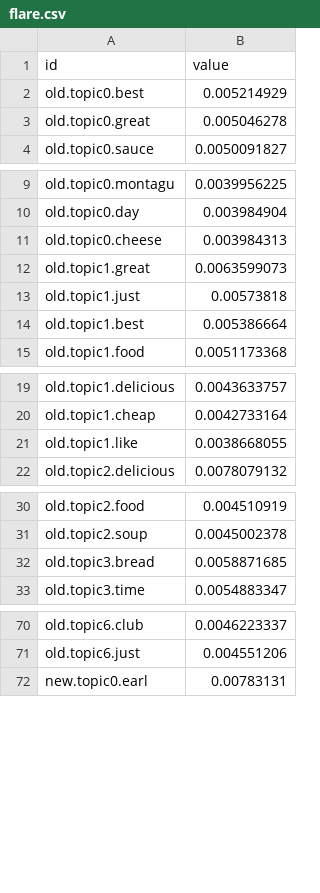
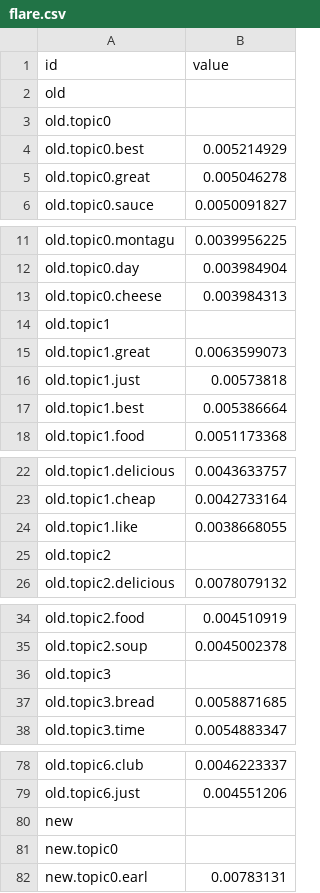
Before and after one commit to ihenria/ihenria.github.io, a CSV file: flare.csv, drawn as a sheet; only a part is shown, gaps mark what is left out; the diff covers the shown part only.

```diff
--- a/flare.csv
+++ b/flare.csv
@@ -1,2 +1,4 @@
 id,value
+old,
+old.topic0,
 old.topic0.best,0.005214929
@@ -11,2 +13,3 @@ old.topic0.day,0.003984904
 old.topic0.cheese,0.003984313
+old.topic1,
 old.topic1.great,0.0063599073
@@ -21,2 +24,3 @@ old.topic1.cheap,0.0042733164
 old.topic1.like,0.0038668055
+old.topic2,
 old.topic2.delicious,0.0078079132
@@ -31,2 +35,3 @@ old.topic2.food,0.004510919
 old.topic2.soup,0.0045002378
+old.topic3,
 old.topic3.bread,0.0058871685
@@ -71,2 +79,4 @@ old.topic6.club,0.0046223337
 old.topic6.just,0.004551206
+new,
+new.topic0,
 new.topic0.earl,0.00783131
```
Also changed, not shown: 9 added rows elsewhere in this file, fal.csv.
